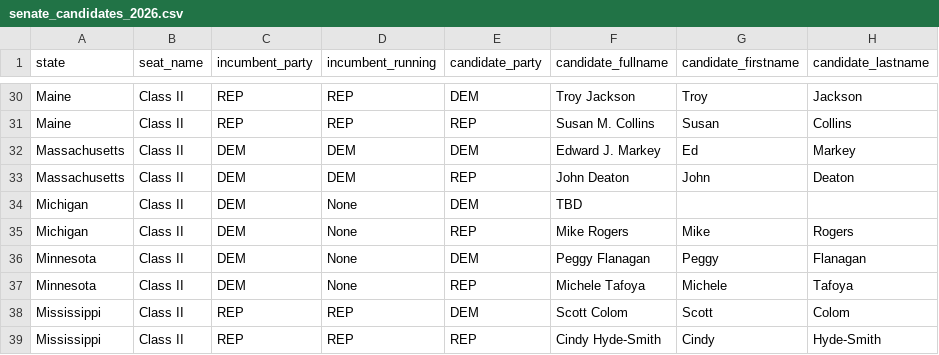
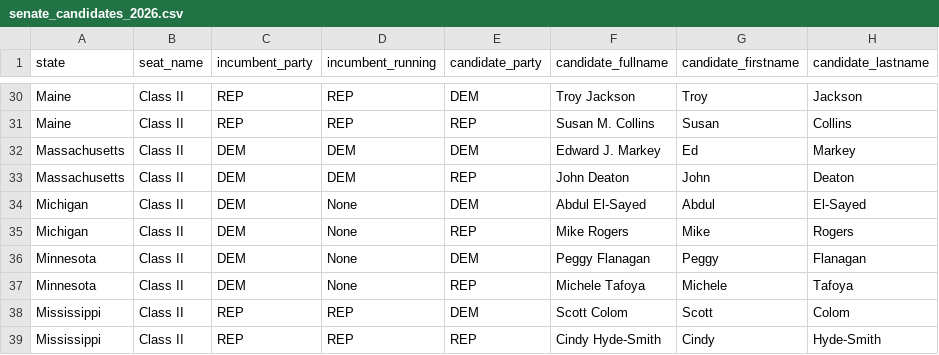
Before and after one commit to thisismactan/US-2026, a CSV file: data/senate_candidates_2026.csv, drawn as a sheet; only a part is shown, gaps mark what is left out.

```diff
--- a/data/senate_candidates_2026.csv
+++ b/data/senate_candidates_2026.csv
@@ -33,3 +33,3 @@ Massachusetts,Class II,DEM,DEM,DEM,Edward J. Markey,Ed,Markey
 Massachusetts,Class II,DEM,DEM,REP,John Deaton,John,Deaton
-Michigan,Class II,DEM,None,DEM,TBD,,
+Michigan,Class II,DEM,None,DEM,Abdul El-Sayed,Abdul,El-Sayed
 Michigan,Class II,DEM,None,REP,Mike Rogers,Mike,Rogers
```
Also changed, not shown: data/district_data_2026.csv.
